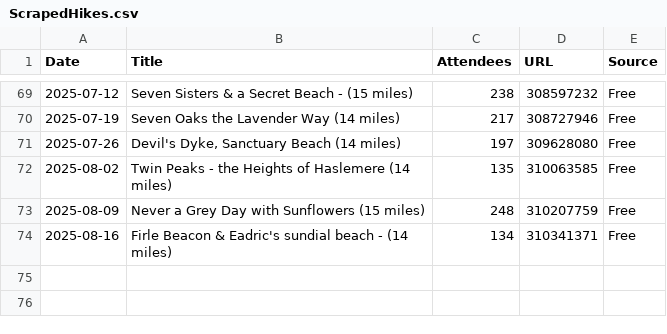
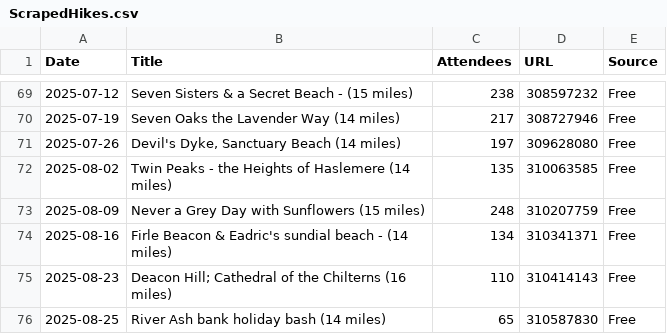
Before and after one commit to james-stuff/chris-map, a CSV file: ScrapedHikes.csv, drawn as a sheet; only a part is shown, gaps mark what is left out; the diff names each change by its address in the sheet, - before the commit and + after, or states it on an @@ line.

```diff
--- a/ScrapedHikes.csv
+++ b/ScrapedHikes.csv
+row 75: 2025-08-23 | Deacon Hill; Cathedral of the Chilterns (16 miles) | 110 | 310414143 | Free
+row 76: 2025-08-25 | River Ash bank holiday bash (14 miles) | 65 | 310587830 | Free
```
Also changed, not shown: HikeDetails.csv.
